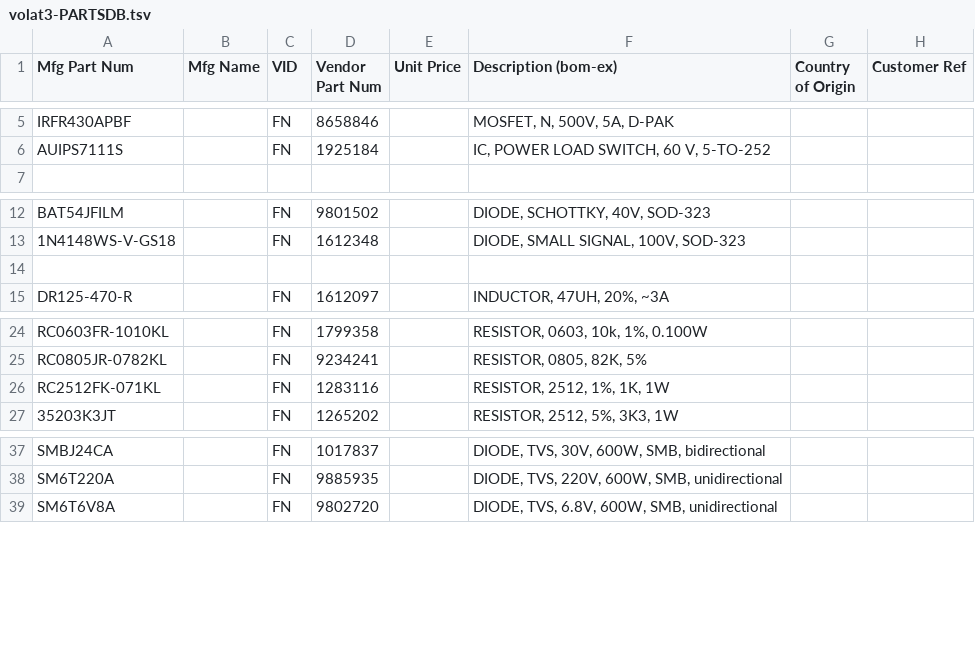
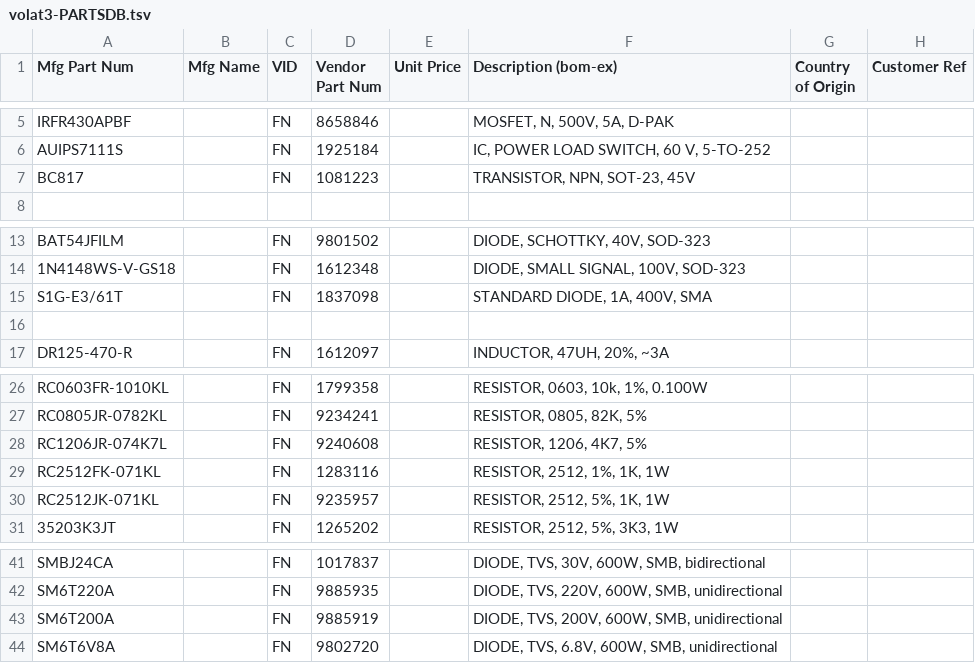
Before and after one commit to barthess/volat3, a TSV file: hard/pcb_main/bom/volat3-PARTSDB.tsv, drawn as a sheet; only a part is shown, gaps mark what is left out; the diff names each change by its address in the sheet, - before the commit and + after, or states it on an @@ line.

```diff
--- a/hard/pcb_main/bom/volat3-PARTSDB.tsv
+++ b/hard/pcb_main/bom/volat3-PARTSDB.tsv
+row 7: BC817 |  | FN | 1081223 |  | TRANSISTOR, NPN, SOT-23, 45V
+row 15: S1G-E3/61T |  | FN | 1837098 |  | STANDARD DIODE, 1A, 400V, SMA
+row 28: RC1206JR-074K7L |  | FN | 9240608 |  | RESISTOR, 1206, 4K7, 5%
+row 30: RC2512JK-071KL |  | FN | 9235957 |  | RESISTOR, 2512, 5%, 1K, 1W
+row 43: SM6T200A |  | FN | 9885919 |  | DIODE, TVS, 200V, 600W, SMB, unidirectional
```
Also changed, not shown: 3 other files.
